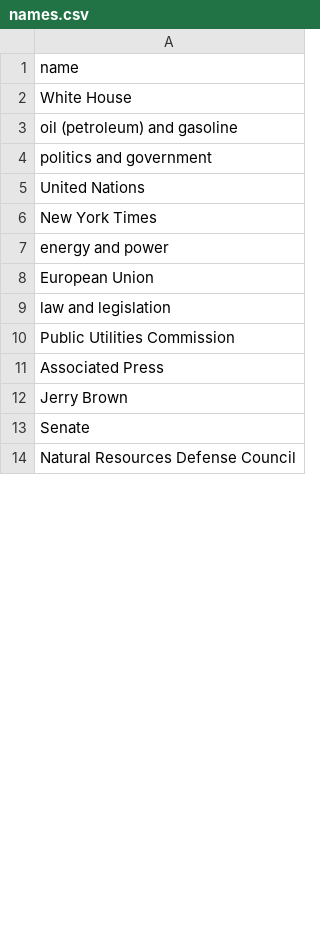
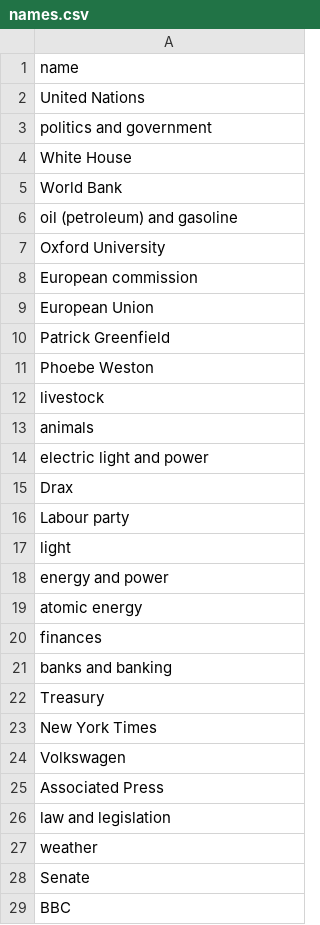
Before and after one commit to rodighiero/weather-map, a CSV file: src/data/names.csv, drawn as a sheet; only a part is shown; the diff covers the shown part only.

```diff
--- a/src/data/names.csv
+++ b/src/data/names.csv
@@ -1,14 +1,29 @@
 name
+United Nations
+politics and government
 White House
+World Bank
 oil (petroleum) and gasoline
-politics and government
-United Nations
+Oxford University
+European commission
+European Union
+Patrick Greenfield
+Phoebe Weston
+livestock
+animals
+electric light and power
+Drax
+Labour party
+light
+energy and power
+atomic energy
+finances
+banks and banking
+Treasury
 New York Times
-energy and power
-European Union
+Volkswagen
+Associated Press
 law and legislation
-Public Utilities Commission
-Associated Press
-Jerry Brown
+weather
 Senate
-Natural Resources Defense Council
+BBC
```
Also changed, not shown: 36 added rows, 32 removed rows, 30 moved rows and 39 edited cells elsewhere in this file, src/data/embedding.csv, src/data/occurrences.csv, 10 other files.
